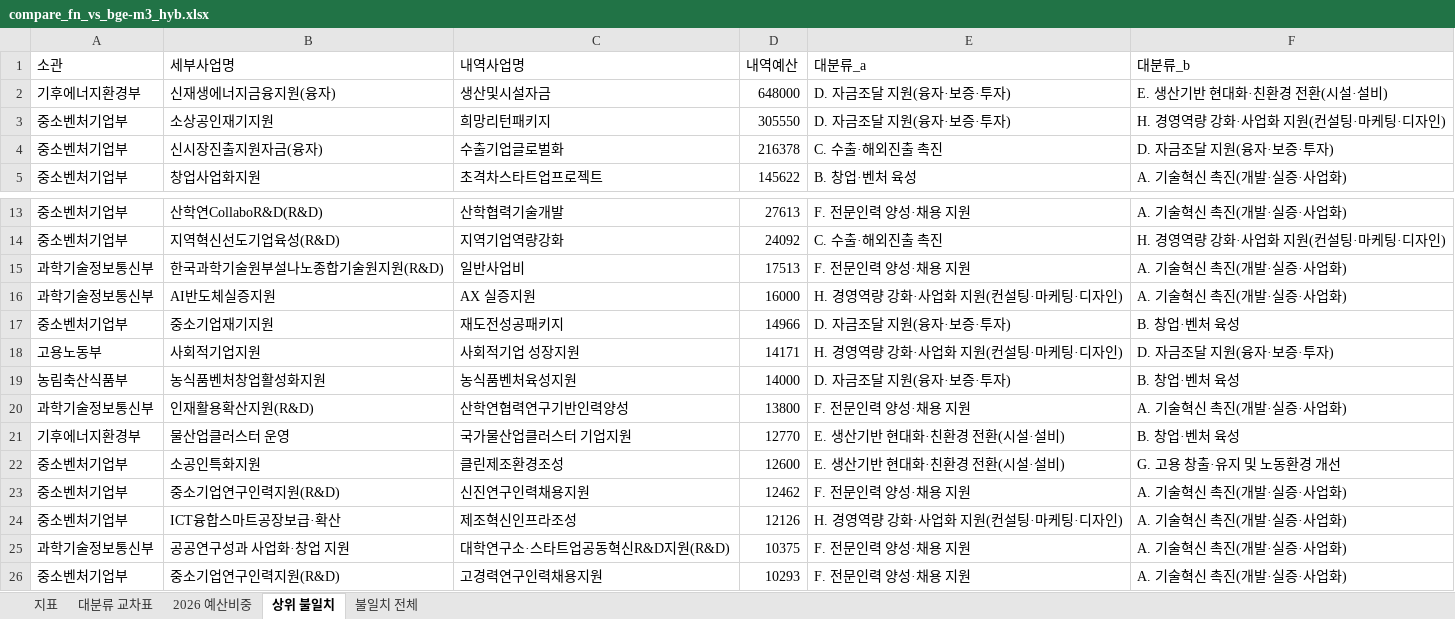
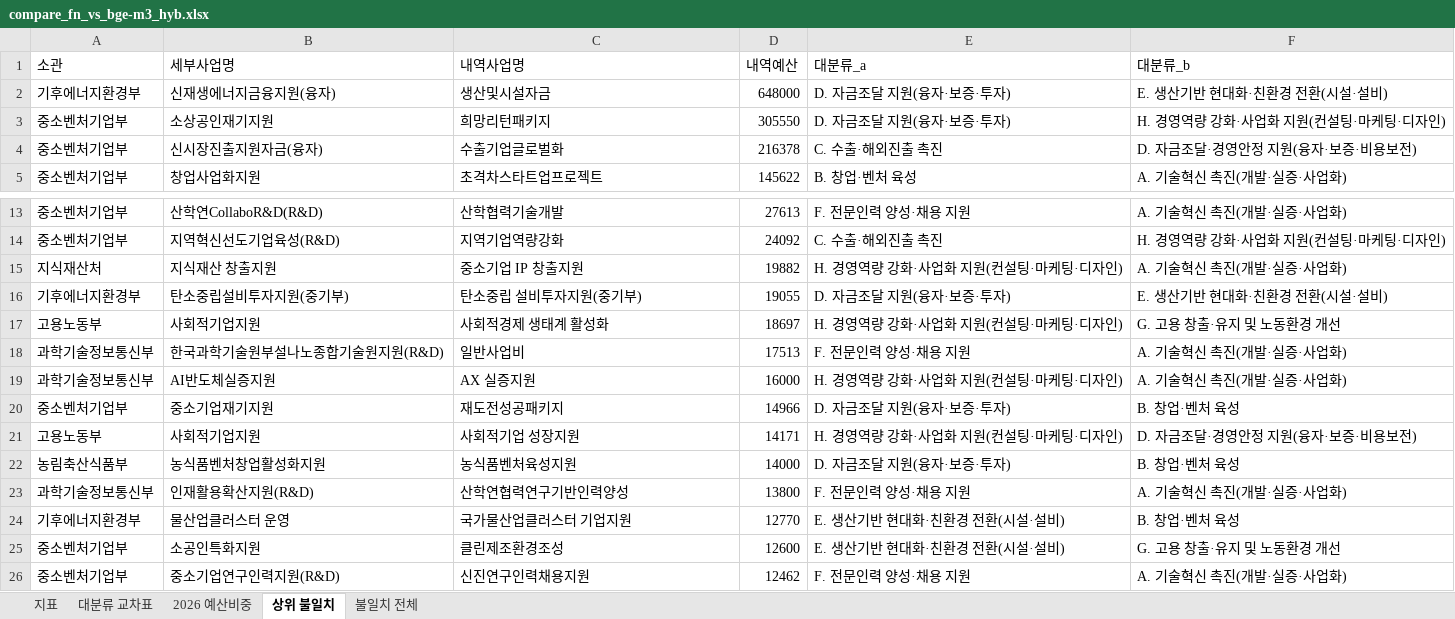
Before and after one commit to kosievalteam/kosi_evalteam, an Excel workbook: analysis/output_bge-m3/compare_fn_vs_bge-m3_hyb.xlsx, sheet 상위 불일치, drawn as a sheet; only a part is shown, gaps mark what is left out; values as stored, in another font and other column widths than the file's, no borders; removed rows and columns are numbered as before the commit, all else as after; the diff names each change by its address in the sheet, - before the commit and + after, or states it on an @@ line.

```diff
--- a/analysis/output_bge-m3/compare_fn_vs_bge-m3_hyb.xlsx (sheet 상위 불일치)
+++ b/analysis/output_bge-m3/compare_fn_vs_bge-m3_hyb.xlsx (sheet 상위 불일치)
-F4 (대분류_b): D. 자금조달 지원(융자·보증·투자)
+F4 (대분류_b): D. 자금조달·경영안정 지원(융자·보증·비용보전)
+row 15: 지식재산처 | 지식재산 창출지원 | 중소기업 IP 창출지원 | 19882 | H. 경영역량 강화·사업화 지원(컨설팅·마케팅·디자인) | A. 기술혁신 촉진(개발·실증·사업화)
+row 16: 기후에너지환경부 | 탄소중립설비투자지원(중기부) | 탄소중립 설비투자지원(중기부) | 19055 | D. 자금조달 지원(융자·보증·투자) | E. 생산기반 현대화·친환경 전환(시설·설비)
+row 17: 고용노동부 | 사회적기업지원 | 사회적경제 생태계 활성화 | 18697 | H. 경영역량 강화·사업화 지원(컨설팅·마케팅·디자인) | G. 고용 창출·유지 및 노동환경 개선
-F21 (대분류_b): D. 자금조달 지원(융자·보증·투자)
+F21 (대분류_b): D. 자금조달·경영안정 지원(융자·보증·비용보전)
-row 24: 중소벤처기업부 | ICT융합스마트공장보급·확산 | 제조혁신인프라조성 | 12126 | H. 경영역량 강화·사업화 지원(컨설팅·마케팅·디자인) | A. 기술혁신 촉진(개발·실증·사업화)
-row 25: 과학기술정보통신부 | 공공연구성과 사업화·창업 지원 | 대학연구소·스타트업공동혁신R&D지원(R&D) | 10375 | F. 전문인력 양성·채용 지원 | A. 기술혁신 촉진(개발·실증·사업화)
-row 26: 중소벤처기업부 | 중소기업연구인력지원(R&D) | 고경력연구인력채용지원 | 10293 | F. 전문인력 양성·채용 지원 | A. 기술혁신 촉진(개발·실증·사업화)
```
Also changed, not shown: sheet 불일치 전체, sheet 대분류 교차표, sheet 2026 예산비중, sheet 지표, 58 other files.
